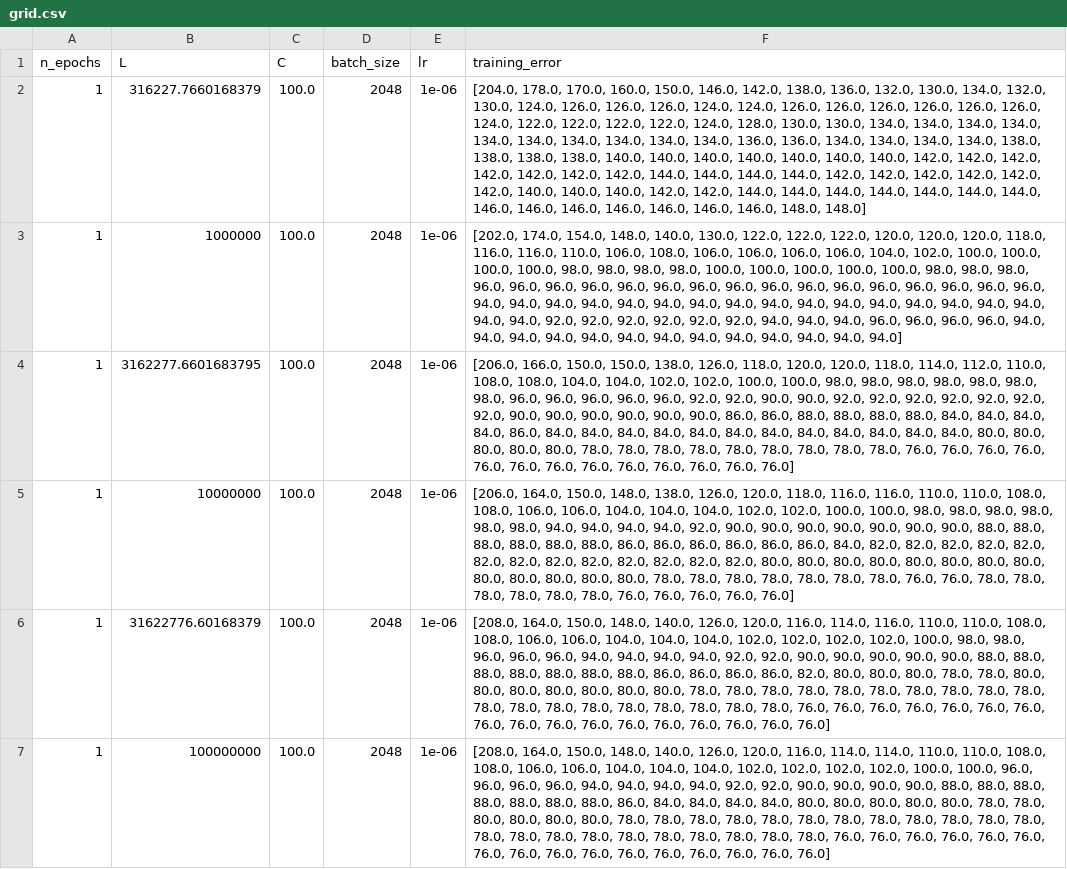
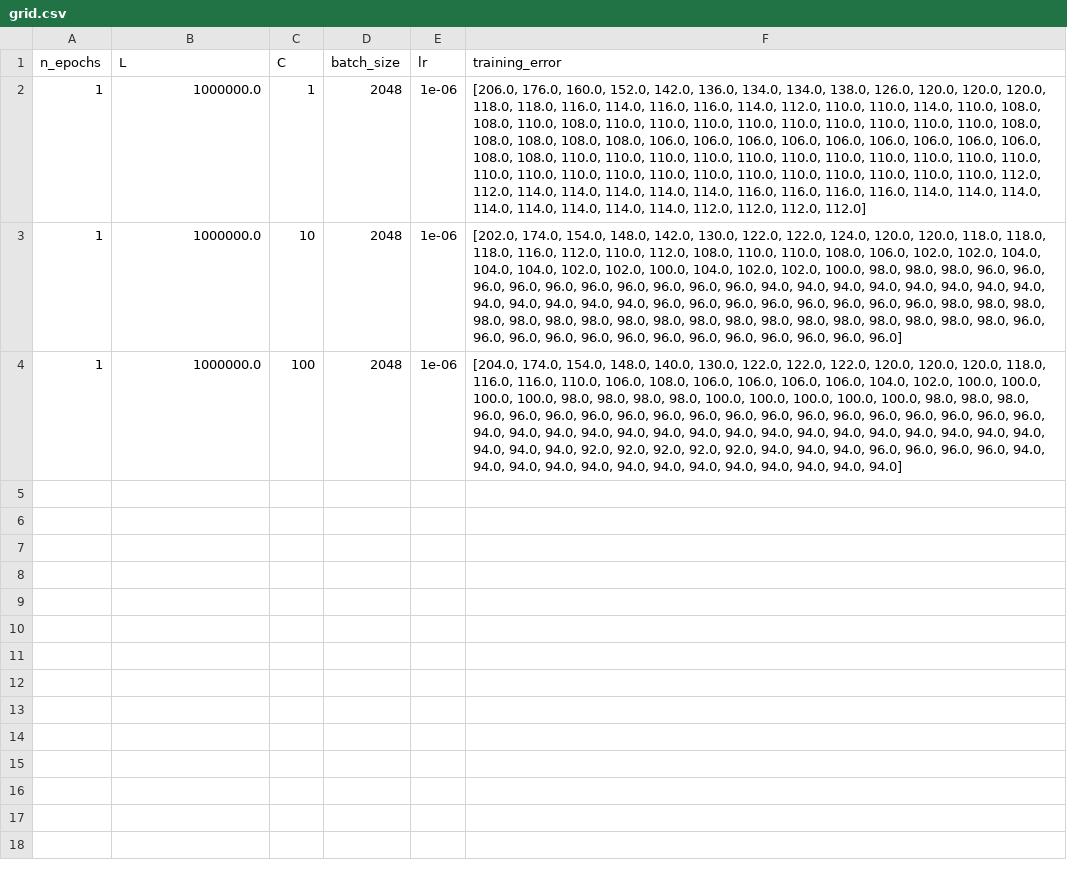
Before and after one commit to StevenMHernandezCMSC/CMSC510, a CSV file: hw3/grid.csv, drawn as a sheet; removed rows and columns are numbered as before the commit, all else as after; the diff names each change by its address in the sheet, - before the commit and + after, or states it on an @@ line.

Commit message:
experimentally find hyperparameter values for C

```diff
--- a/hw3/grid.csv
+++ b/hw3/grid.csv
-B2 (L): 316227.7660168379
+B2 (L): 1000000.0
-C2 (C): 100.0
+C2 (C): 1
-F2 (training_error): [204.0, 178.0, 170.0, 160.0, 150.0, 146.0, 142.0, 138.0, 136.0, 132.0, 130.0, 134.0, 132.0, 130.0, 124.0, 126.0, 126.0, 126.0, 124.0, 124.0, 126.0, 126.0, 126.0, 126.0, 126.0, 126.0, 124.0, 122.0, 122.0, 122.0, 122.0, 124.0, 128.0, 130.0, 130.0, 134.0, 134.0, 134.0, 134.0, 134.0, 134.0, 134.0, 134.0, 134.0, 134.0, 136.0, 136.0, 134.0, 134.0, 134.0, 134.0, 138.0, 138.0, 138.0, 138.0, 140.0, 140.0, 140.0, 140.0, 140.0, 140.0, 140.0, 142.0, 142.0, 142.0, 142.0, 142.0, 142.0, 142.0, 144.0, 144.0, 144.0, 144.0, 142.0, 142.0, 142.0, 142.0, 142.0, 142.0, 140.0, 140.0, 140.0, 142.0, 142.0, 144.0, 144.0, 144.0, 144.0, 144.0, 144.0, 144.0, 146.0, 146.0, 146.0, 146.0, 146.0, 146.0, 146.0, 148.0, 148.0]
+F2 (training_error): [206.0, 176.0, 160.0, 152.0, 142.0, 136.0, 134.0, 134.0, 138.0, 126.0, 120.0, 120.0, 120.0, 118.0, 118.0, 116.0, 114.0, 116.0, 116.0, 114.0, 112.0, 110.0, 110.0, 114.0, 110.0, 108.0, 108.0, 110.0, 108.0, 110.0, 110.0, 110.0, 110.0, 110.0, 110.0, 110.0, 110.0, 110.0, 108.0, 108.0, 108.0, 108.0, 108.0, 106.0, 106.0, 106.0, 106.0, 106.0, 106.0, 106.0, 106.0, 106.0, 108.0, 108.0, 110.0, 110.0, 110.0, 110.0, 110.0, 110.0, 110.0, 110.0, 110.0, 110.0, 110.0, 110.0, 110.0, 110.0, 110.0, 110.0, 110.0, 110.0, 110.0, 110.0, 110.0, 110.0, 110.0, 112.0, 112.0, 114.0, 114.0, 114.0, 114.0, 114.0, 116.0, 116.0, 116.0, 116.0, 114.0, 114.0, 114.0, 114.0, 114.0, 114.0, 114.0, 114.0, 112.0, 112.0, 112.0, 112.0]
-B3 (L): 1000000
+B3 (L): 1000000.0
-C3 (C): 100.0
+C3 (C): 10
-F3 (training_error): …154.0, 148.0, 140.0, 130.0, 122.0, 122.0, 122.0, 120.0, 120.0, 120.0, 118.0, 116.0, 116.0, 110.0, 106.0, 108.0, 106.0, 106.0, 106.0, 106.0, 104.0, 102.0, 100.0, 100.0, 100.0, 100.0, 98.0, 98.0, 98.0, 98.0, 100.0, 100.0, 100.0, 100.0, 100.0, 98.0, 98.0, 98.0, 96.0, 96.0, 96.0, 96.0, 96.0, 96.0, 96.0, 96.0, 96.0, 96.0, 96.0, 96.0, 96.0, 96.0, 96.0, 96.0, 94.0, 94.0, 94.0, 94.0, 94.0, 94.0, 94.0, 94.0, 94.0, 94.0, 94.0, 94.0, 94.0, 94.0, 94.0, 94.0, 94.0, 94.0, 92.0, 92.0, 92.0, 92.0, 92.0, 92.0, 94.0, 94.0, 94.0, 96.0, 96.0, 96.0, 96.0, 94.0, 94.0, 94.0, 94.0, 94.0, 94.0, 94.0, 94.0, 94.0, 94.0, 94.0, 94.0, 94.0]
+F3 (training_error): …154.0, 148.0, 142.0, 130.0, 122.0, 122.0, 124.0, 120.0, 120.0, 118.0, 118.0, 118.0, 116.0, 112.0, 110.0, 112.0, 108.0, 110.0, 110.0, 108.0, 106.0, 102.0, 102.0, 104.0, 104.0, 104.0, 102.0, 102.0, 100.0, 104.0, 102.0, 102.0, 100.0, 98.0, 98.0, 98.0, 96.0, 96.0, 96.0, 96.0, 96.0, 96.0, 96.0, 96.0, 96.0, 96.0, 94.0, 94.0, 94.0, 94.0, 94.0, 94.0, 94.0, 94.0, 94.0, 94.0, 94.0, 94.0, 94.0, 96.0, 96.0, 96.0, 96.0, 96.0, 96.0, 96.0, 96.0, 98.0, 98.0, 98.0, 98.0, 98.0, 98.0, 98.0, 98.0, 98.0, 98.0, 98.0, 98.0, 98.0, 98.0, 98.0, 98.0, 98.0, 98.0, 96.0, 96.0, 96.0, 96.0, 96.0, 96.0, 96.0, 96.0, 96.0, 96.0, 96.0, 96.0, 96.0]
-row 4: 1 | 3162277.6601683795 | 100.0 | 2048 | 1e-06 | [206.0, 166.0, 150.0, 150.0, 138.0, 126.0, 118.0, 120.0, 120.0, 118.0, 114.0, 112.0, 110.0, 108.0, 108.0, 104.0, 104.0, 102.0, 102.0, 100.0, 100.0, 98.0, 98.0, 98.0, 98.0, 98.0, 98.0, 98.0, 96.0, 96.0, 96.0, 96.0, 96.0, 92.0, 92.0, 90.0, 90.0, 92.0, 92.0, 92.0, 92.0, 92.0, 92.0, 92.0, 90.0, 90.0, 90.0, 90.0, 90.0, 90.0, 86.0, 86.0, 88.0, 88.0, 88.0, 88.0, 84.0, 84.0, 84.0, 84.0, 86.0, 84.0, 84.0, 84.0, 84.0, 84.0, 84.0, 84.0, 84.0, 84.0, 84.0, 84.0, 84.0, 80.0, 80.0, 80.0, 80.0, 80.0, 78.0, 78.0, 78.0, 78.0, 78.0, 78.0, 78.0, 78.0, 78.0, 76.0, 76.0, 76.0, 76.0, 76.0, 76.0, 76.0, 76.0, 76.0, 76.0, 76.0, 76.0, 76.0]
-row 5: 1 | 10000000 | 100.0 | 2048 | 1e-06 | [206.0, 164.0, 150.0, 148.0, 138.0, 126.0, 120.0, 118.0, 116.0, 116.0, 110.0, 110.0, 108.0, 108.0, 106.0, 106.0, 104.0, 104.0, 104.0, 102.0, 102.0, 100.0, 100.0, 98.0, 98.0, 98.0, 98.0, 98.0, 98.0, 94.0, 94.0, 94.0, 94.0, 92.0, 90.0, 90.0, 90.0, 90.0, 90.0, 90.0, 90.0, 88.0, 88.0, 88.0, 88.0, 88.0, 88.0, 86.0, 86.0, 86.0, 86.0, 86.0, 86.0, 84.0, 82.0, 82.0, 82.0, 82.0, 82.0, 82.0, 82.0, 82.0, 82.0, 82.0, 82.0, 82.0, 82.0, 80.0, 80.0, 80.0, 80.0, 80.0, 80.0, 80.0, 80.0, 80.0, 80.0, 80.0, 80.0, 80.0, 78.0, 78.0, 78.0, 78.0, 78.0, 78.0, 78.0, 76.0, 76.0, 78.0, 78.0, 78.0, 78.0, 78.0, 78.0, 76.0, 76.0, 76.0, 76.0, 76.0]
-row 6: 1 | 31622776.60168379 | 100.0 | 2048 | 1e-06 | [208.0, 164.0, 150.0, 148.0, 140.0, 126.0, 120.0, 116.0, 114.0, 116.0, 110.0, 110.0, 108.0, 108.0, 106.0, 106.0, 104.0, 104.0, 104.0, 102.0, 102.0, 102.0, 102.0, 100.0, 98.0, 98.0, 96.0, 96.0, 96.0, 94.0, 94.0, 94.0, 94.0, 92.0, 92.0, 90.0, 90.0, 90.0, 90.0, 90.0, 88.0, 88.0, 88.0, 88.0, 88.0, 88.0, 88.0, 86.0, 86.0, 86.0, 86.0, 82.0, 80.0, 80.0, 80.0, 78.0, 78.0, 80.0, 80.0, 80.0, 80.0, 80.0, 80.0, 80.0, 78.0, 78.0, 78.0, 78.0, 78.0, 78.0, 78.0, 78.0, 78.0, 78.0, 78.0, 78.0, 78.0, 78.0, 78.0, 78.0, 78.0, 78.0, 78.0, 76.0, 76.0, 76.0, 76.0, 76.0, 76.0, 76.0, 76.0, 76.0, 76.0, 76.0, 76.0, 76.0, 76.0, 76.0, 76.0, 76.0]
-B4 (L): 100000000
+B4 (L): 1000000.0
-C4 (C): 100.0
+C4 (C): 100
-F4 (training_error): [208.0, 164.0, 150.0, 148.0, 140.0, 126.0, 120.0, 116.0, 114.0, 114.0, 110.0, 110.0, 108.0, 108.0, 106.0, 106.0, 104.0, 104.0, 104.0, 102.0, 102.0, 102.0, 102.0, 100.0, 100.0, 96.0, 96.0, 96.0, 96.0, 94.0, 94.0, 94.0, 94.0, 92.0, 92.0, 90.0, 90.0, 90.0, 90.0, 88.0, 88.0, 88.0, 88.0, 88.0, 88.0, 88.0, 86.0, 84.0, 84.0, 84.0, 84.0, 80.0, 80.0, 80.0, 80.0, 80.0, 78.0, 78.0, 80.0, 80.0, 80.0, 80.0, 78.0, 78.0, 78.0, 78.0, 78.0, 78.0, 78.0, 78.0, 78.0, 78.0, 78.0, 78.0, 78.0, 78.0, 78.0, 78.0, 78.0, 78.0, 78.0, 78.0, 78.0, 78.0, 76.0, 76.0, 76.0, 76.0, 76.0, 76.0, 76.0, 76.0, 76.0, 76.0, 76.0, 76.0, 76.0, 76.0, 76.0, 76.0]
+F4 (training_error): [204.0, 174.0, 154.0, 148.0, 140.0, 130.0, 122.0, 122.0, 122.0, 120.0, 120.0, 120.0, 118.0, 116.0, 116.0, 110.0, 106.0, 108.0, 106.0, 106.0, 106.0, 106.0, 104.0, 102.0, 100.0, 100.0, 100.0, 100.0, 98.0, 98.0, 98.0, 98.0, 100.0, 100.0, 100.0, 100.0, 100.0, 98.0, 98.0, 98.0, 96.0, 96.0, 96.0, 96.0, 96.0, 96.0, 96.0, 96.0, 96.0, 96.0, 96.0, 96.0, 96.0, 96.0, 96.0, 96.0, 94.0, 94.0, 94.0, 94.0, 94.0, 94.0, 94.0, 94.0, 94.0, 94.0, 94.0, 94.0, 94.0, 94.0, 94.0, 94.0, 94.0, 94.0, 94.0, 92.0, 92.0, 92.0, 92.0, 92.0, 94.0, 94.0, 94.0, 96.0, 96.0, 96.0, 96.0, 94.0, 94.0, 94.0, 94.0, 94.0, 94.0, 94.0, 94.0, 94.0, 94.0, 94.0, 94.0, 94.0]
```
Also changed, not shown: 2 other files.
